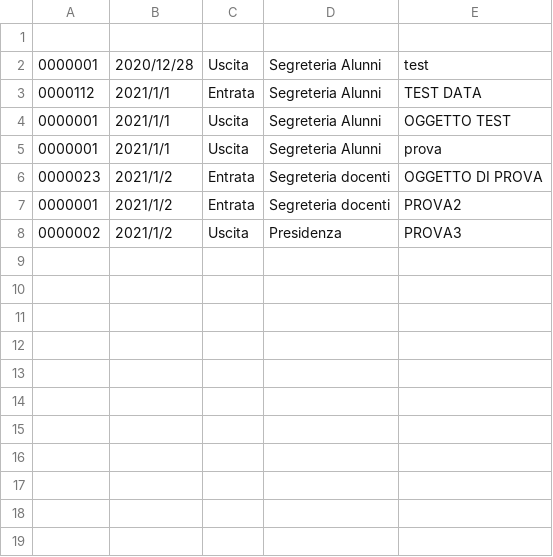
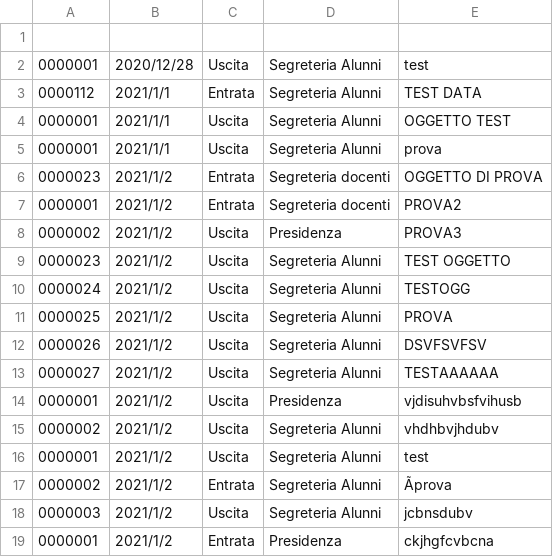
Before and after one commit to aleemont/UDP_SOCKET, a CSV file: server/protocolli.csv, drawn as a sheet; the diff names each change by its address in the sheet, - before the commit and + after, or states it on an @@ line.

```diff
--- a/server/protocolli.csv
+++ b/server/protocolli.csv
+row 9: 0000023 | 2021/1/2 | Uscita | Segreteria Alunni | TEST OGGETTO
+row 10: 0000024 | 2021/1/2 | Uscita | Segreteria Alunni | TESTOGG
+row 11: 0000025 | 2021/1/2 | Uscita | Segreteria Alunni | PROVA
+row 12: 0000026 | 2021/1/2 | Uscita | Segreteria Alunni | DSVFSVFSV
+row 13: 0000027 | 2021/1/2 | Uscita | Segreteria Alunni | TESTAAAAAA
+row 14: 0000001 | 2021/1/2 | Uscita | Presidenza | vjdisuhvbsfvihusb
+row 15: 0000002 | 2021/1/2 | Uscita | Segreteria Alunni | vhdhbvjhdubv
+row 16: 0000001 | 2021/1/2 | Uscita | Segreteria Alunni | test
+row 17: 0000002 | 2021/1/2 | Entrata | Segreteria Alunni | Ãprova
+row 18: 0000003 | 2021/1/2 | Uscita | Segreteria Alunni | jcbnsdubv
+row 19: 0000001 | 2021/1/2 | Entrata | Presidenza | ckjhgfcvbcna
```
Also changed, not shown: 4 other files.
